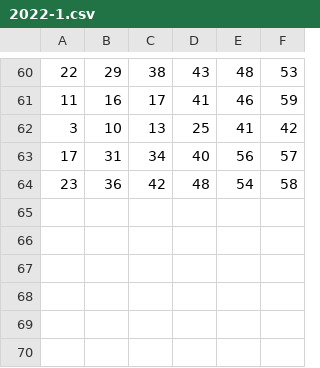
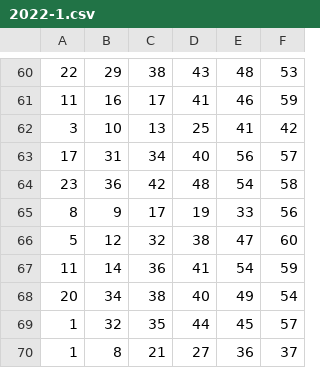
Before and after one commit to cardosource/previsao-jogo, a CSV file: 2022-1.csv, drawn as a sheet; only a part is shown, gaps mark what is left out; the diff names each change by its address in the sheet, - before the commit and + after, or states it on an @@ line.

Commit message:
Update 2022-1.csv

```diff
--- a/2022-1.csv
+++ b/2022-1.csv
+row 65: 8 | 9 | 17 | 19 | 33 | 56
+row 66: 5 | 12 | 32 | 38 | 47 | 60
+row 67: 11 | 14 | 36 | 41 | 54 | 59
+row 68: 20 | 34 | 38 | 40 | 49 | 54
+row 69: 1 | 32 | 35 | 44 | 45 | 57
+row 70: 1 | 8 | 21 | 27 | 36 | 37
```
